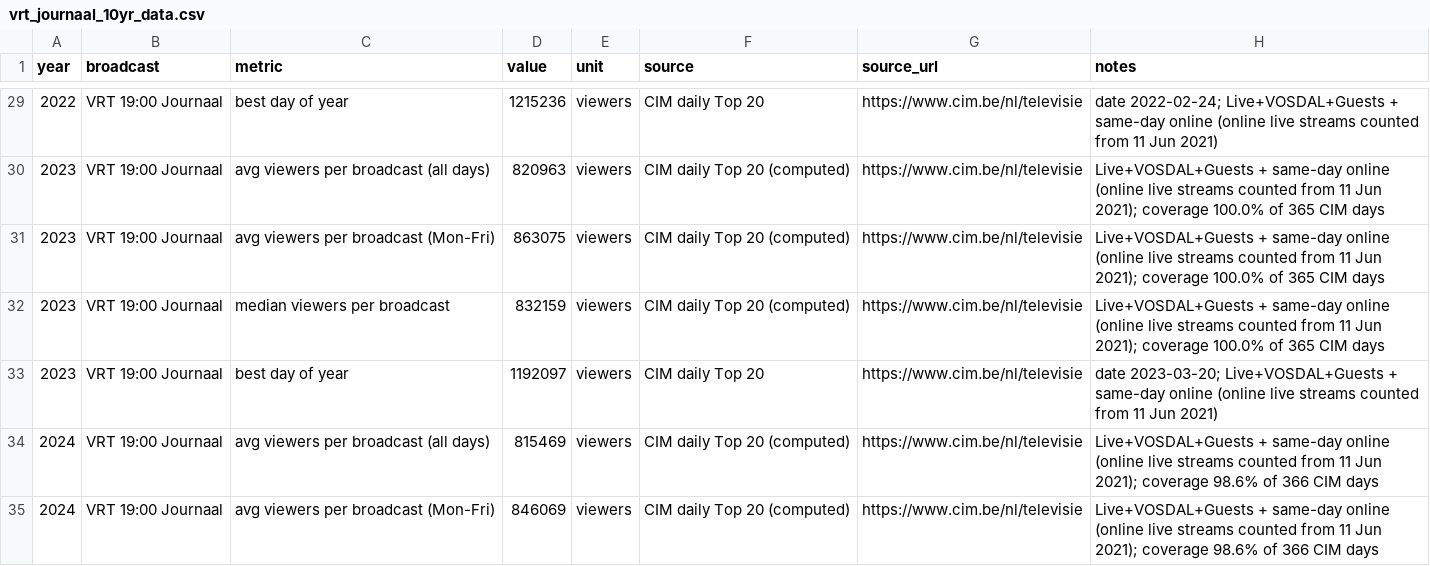
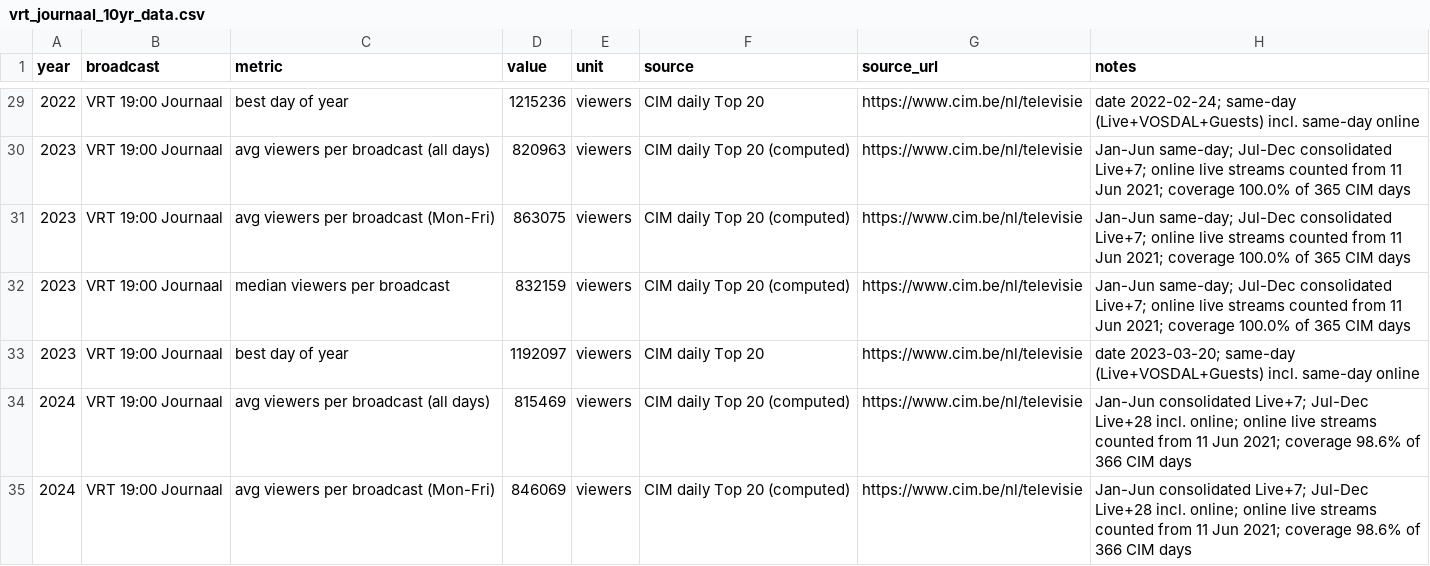
Before and after one commit to STP-KAS/vrt-nws-journaal-10yr-report, a CSV file: data/vrt_journaal_10yr_data.csv, drawn as a sheet; only a part is shown, gaps mark what is left out; the diff covers the shown part only.

```diff
--- a/data/vrt_journaal_10yr_data.csv
+++ b/data/vrt_journaal_10yr_data.csv
@@ -29,7 +29,7 @@ year,broadcast,metric,value,unit,source,source_url,notes
-2022,VRT 19:00 Journaal,best day of year,1215236,viewers,CIM daily Top 20,https://www.cim.be/nl/televisie,date 2022-02-24; Live+VOSDAL+Guests + same-day online (online live streams counted from 11 Jun 2021)
-2023,VRT 19:00 Journaal,avg viewers per broadcast (all days),820963,viewers,CIM daily Top 20 (computed),https://www.cim.be/nl/televisie,Live+VOSDAL+Guests + same-day online (online live streams counted from 11 Jun 2021); coverage 100.0% of 365 CIM days
-2023,VRT 19:00 Journaal,avg viewers per broadcast (Mon-Fri),863075,viewers,CIM daily Top 20 (computed),https://www.cim.be/nl/televisie,Live+VOSDAL+Guests + same-day online (online live streams counted from 11 Jun 2021); coverage 100.0% of 365 CIM days
-2023,VRT 19:00 Journaal,median viewers per broadcast,832159,viewers,CIM daily Top 20 (computed),https://www.cim.be/nl/televisie,Live+VOSDAL+Guests + same-day online (online live streams counted from 11 Jun 2021); coverage 100.0% of 365 CIM days
-2023,VRT 19:00 Journaal,best day of year,1192097,viewers,CIM daily Top 20,https://www.cim.be/nl/televisie,date 2023-03-20; Live+VOSDAL+Guests + same-day online (online live streams counted from 11 Jun 2021)
-2024,VRT 19:00 Journaal,avg viewers per broadcast (all days),815469,viewers,CIM daily Top 20 (computed),https://www.cim.be/nl/televisie,Live+VOSDAL+Guests + same-day online (online live streams counted from 11 Jun 2021); coverage 98.6% of 366 CIM days
-2024,VRT 19:00 Journaal,avg viewers per broadcast (Mon-Fri),846069,viewers,CIM daily Top 20 (computed),https://www.cim.be/nl/televisie,Live+VOSDAL+Guests + same-day online (online live streams counted from 11 Jun 2021); coverage 98.6% of 366 CIM days
+2022,VRT 19:00 Journaal,best day of year,1215236,viewers,CIM daily Top 20,https://www.cim.be/nl/televisie,date 2022-02-24; same-day (Live+VOSDAL+Guests) incl. same-day online
+2023,VRT 19:00 Journaal,avg viewers per broadcast (all days),820963,viewers,CIM daily Top 20 (computed),https://www.cim.be/nl/televisie,Jan-Jun same-day; Jul-Dec consolidated Live+7; online live streams counted from 11 Jun 2021; coverage 100.0% of 365 CIM days
+2023,VRT 19:00 Journaal,avg viewers per broadcast (Mon-Fri),863075,viewers,CIM daily Top 20 (computed),https://www.cim.be/nl/televisie,Jan-Jun same-day; Jul-Dec consolidated Live+7; online live streams counted from 11 Jun 2021; coverage 100.0% of 365 CIM days
+2023,VRT 19:00 Journaal,median viewers per broadcast,832159,viewers,CIM daily Top 20 (computed),https://www.cim.be/nl/televisie,Jan-Jun same-day; Jul-Dec consolidated Live+7; online live streams counted from 11 Jun 2021; coverage 100.0% of 365 CIM days
+2023,VRT 19:00 Journaal,best day of year,1192097,viewers,CIM daily Top 20,https://www.cim.be/nl/televisie,date 2023-03-20; same-day (Live+VOSDAL+Guests) incl. same-day online
+2024,VRT 19:00 Journaal,avg viewers per broadcast (all days),815469,viewers,CIM daily Top 20 (computed),https://www.cim.be/nl/televisie,Jan-Jun consolidated Live+7; Jul-Dec Live+28 incl. online; online live streams counted from 11 Jun 2021; coverage 98.6% of 366 CIM days
+2024,VRT 19:00 Journaal,avg viewers per broadcast (Mon-Fri),846069,viewers,CIM daily Top 20 (computed),https://www.cim.be/nl/televisie,Jan-Jun consolidated Live+7; Jul-Dec Live+28 incl. online; online live streams counted from 11 Jun 2021; coverage 98.6% of 366 CIM days
```
Also changed, not shown: 169 edited cells elsewhere in this file, data/annual_from_cim_daily_top20.csv, data/jan_sep_comparison.csv, 9 other files.
